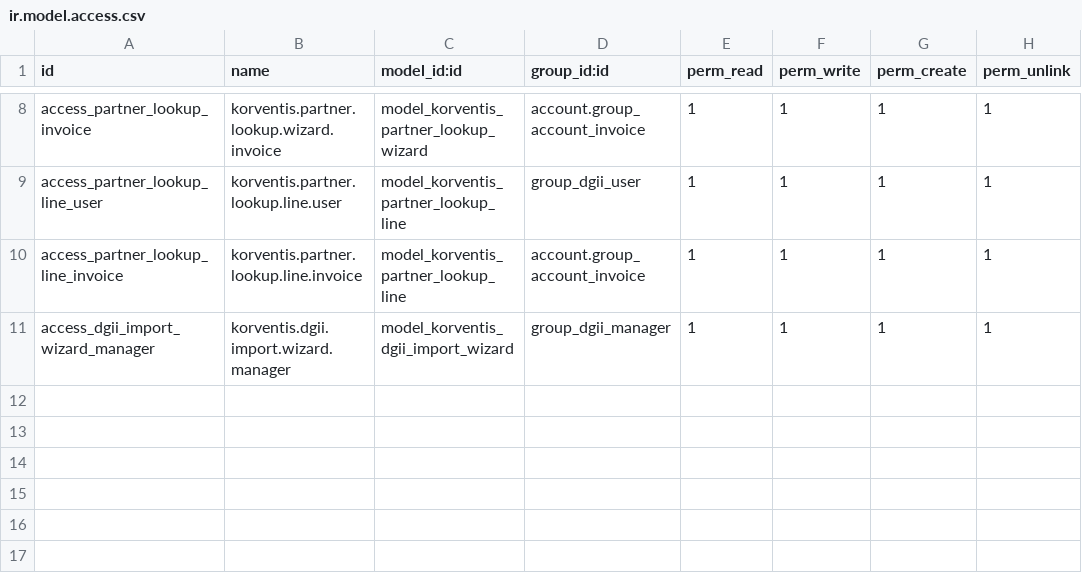
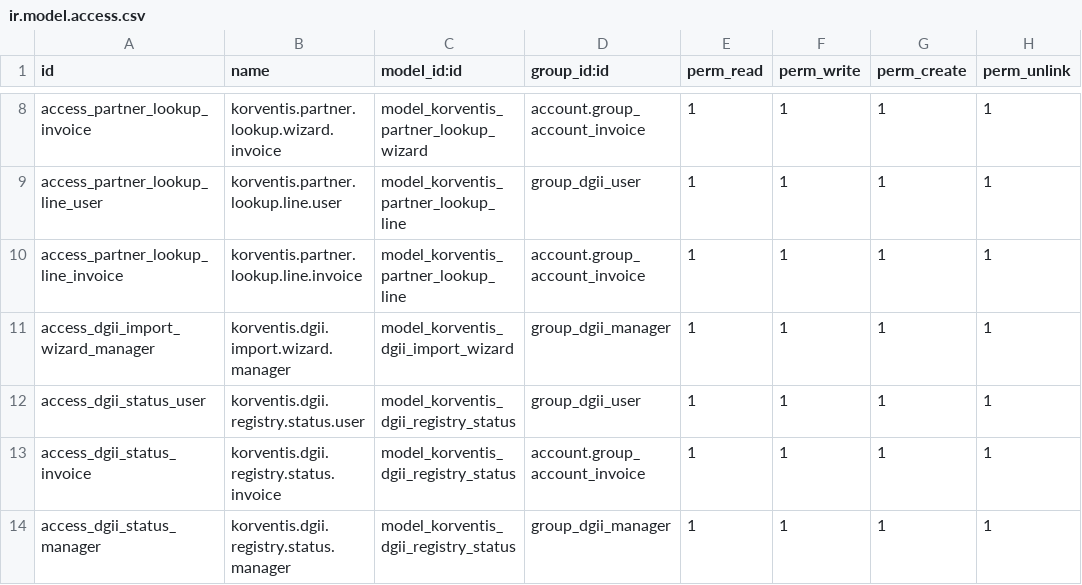
Before and after one commit to yoryijose90r/odoo-korventis-fiscal-rd, a CSV file: korventis_partner_dgii/security/ir.model.access.csv, drawn as a sheet; only a part is shown, gaps mark what is left out.

```diff
--- a/korventis_partner_dgii/security/ir.model.access.csv
+++ b/korventis_partner_dgii/security/ir.model.access.csv
@@ -11 +11,4 @@ access_partner_lookup_line_invoice,korventis.partner.lookup.line.invoice,model_k
 access_dgii_import_wizard_manager,korventis.dgii.import.wizard.manager,model_korventis_dgii_import_wizard,group_dgii_manager,1,1,1,1
+access_dgii_status_user,korventis.dgii.registry.status.user,model_korventis_dgii_registry_status,group_dgii_user,1,1,1,1
+access_dgii_status_invoice,korventis.dgii.registry.status.invoice,model_korventis_dgii_registry_status,account.group_account_invoice,1,1,1,1
+access_dgii_status_manager,korventis.dgii.registry.status.manager,model_korventis_dgii_registry_status,group_dgii_manager,1,1,1,1
```
Also changed, not shown: 28 other files.
